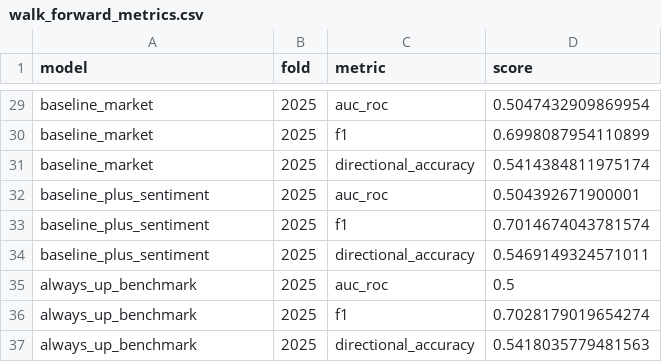
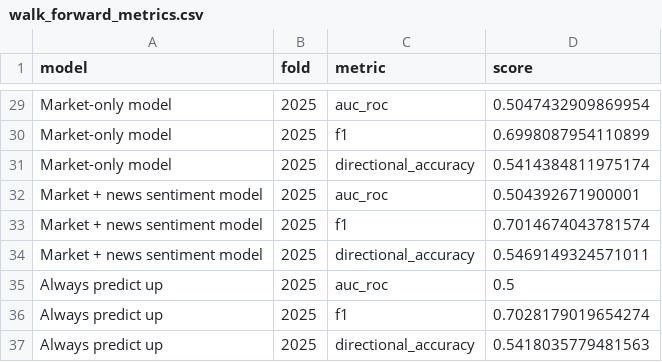
Before and after one commit to jtang6031/siads-699-sentiment-analysis-sp500, a CSV file: model_outputs/walk_forward_metrics.csv, drawn as a sheet; only a part is shown, gaps mark what is left out; the diff covers the shown part only; the diff names each change by its address in the sheet, - before the commit and + after, or states it on an @@ line.

```diff
--- a/model_outputs/walk_forward_metrics.csv
+++ b/model_outputs/walk_forward_metrics.csv
-A29:A31 (model): baseline_market
+A29:A31 (model): Market-only model
-A32:A34 (model): baseline_plus_sentiment
+A32:A34 (model): Market + news sentiment model
-A35:A37 (model): always_up_benchmark
+A35:A37 (model): Always predict up
```
Also changed, not shown: 27 edited cells elsewhere in this file, 2 other files.
